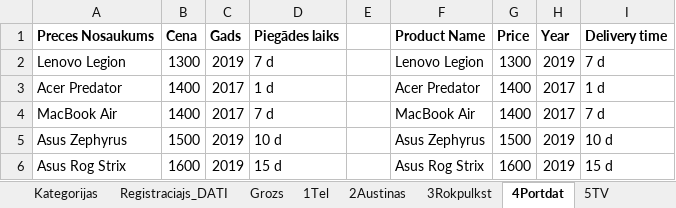
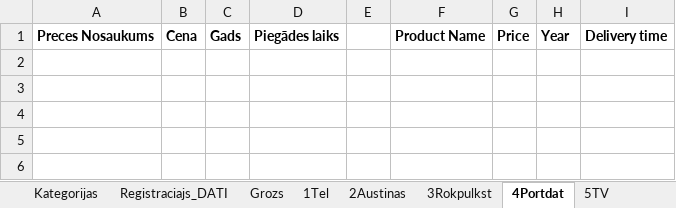
Before and after one commit to Den-IT21/University-work, an Excel workbook: Ready3.0.xlsm, sheet 4Portdat, drawn as a sheet; values as stored, in another font and other column widths than the file's, no borders; 1 other sheet too large or unreadable and not compared; the diff names each change by its address in the sheet, - before the commit and + after, or states it on an @@ line.

```diff
--- a/Ready3.0.xlsm (sheet 4Portdat)
+++ b/Ready3.0.xlsm (sheet 4Portdat)
-row 2: Lenovo Legion | 1300 | 2019 | 7 d |  | Lenovo Legion | 1300 | 2019 | 7 d
-row 3: Acer Predator | 1400 | 2017 | 1 d |  | Acer Predator | 1400 | 2017 | 1 d
-row 4: MacBook Air | 1400 | 2017 | 7 d |  | MacBook Air | 1400 | 2017 | 7 d
-row 5: Asus Zephyrus | 1500 | 2019 | 10 d |  | Asus Zephyrus | 1500 | 2019 | 10 d
-row 6: Asus Rog Strix | 1600 | 2019 | 15 d |  | Asus Rog Strix | 1600 | 2019 | 15 d
```
Also changed, not shown: sheet 3Rokpulkst, sheet 2Austinas, sheet 5TV, sheet 1Tel, charts or pictures.
